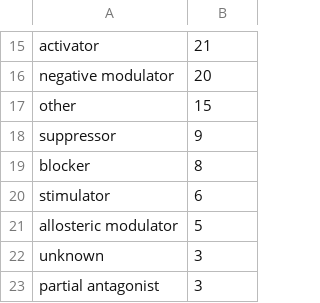
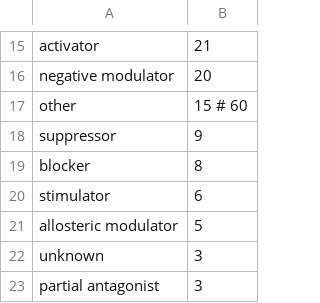
Before and after one commit to johny65/PFC_DGIdb_src, a CSV file: cantidad_tipo_interacciones_new.csv, drawn as a sheet; only a part is shown, gaps mark what is left out.

```diff
--- a/cantidad_tipo_interacciones_new.csv
+++ b/cantidad_tipo_interacciones_new.csv
@@ -16,3 +16,3 @@ activator,21
 negative modulator,20
-other,15
+other,15 # 60
 suppressor,9
```
Also changed, not shown: 4 other files.
